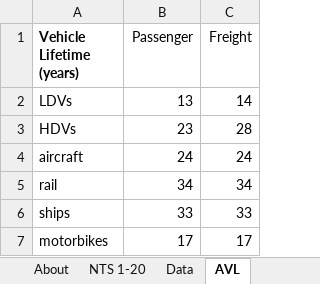
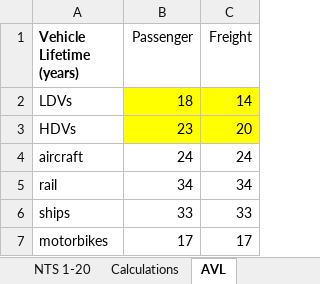
Before and after one commit to EnergyInnovation/eps-southdakota, an Excel workbook: InputData/trans/AVL/Avg Vehicle Lifetime.xlsx, sheet AVL, drawn as a sheet; values as stored, in another font and other column widths than the file's, no borders; the diff names each change by its address in the sheet, - before the commit and + after, or states it on an @@ line.

```diff
--- a/InputData/trans/AVL/Avg Vehicle Lifetime.xlsx (sheet AVL)
+++ b/InputData/trans/AVL/Avg Vehicle Lifetime.xlsx (sheet AVL)
-sheet tab: Data
+sheet tab: Calculations
-B2 (Passenger): 13
+B2 (Passenger): 18
-B2:C3 fill: none
+B2:C3 fill: #FFFF00
-C3 (Freight): 28
+C3 (Freight): 20
```
Also changed, not shown: sheet Calculations, sheet About, other sheet tabs, formulas that keep their value, InputData/trans/SoCDTtiNTY/Share of Cargo Dist Transported that is New This Year.xlsx, InputData/trans/TTS/Transportation Technology Shareweights.xlsx, 6 other files.
